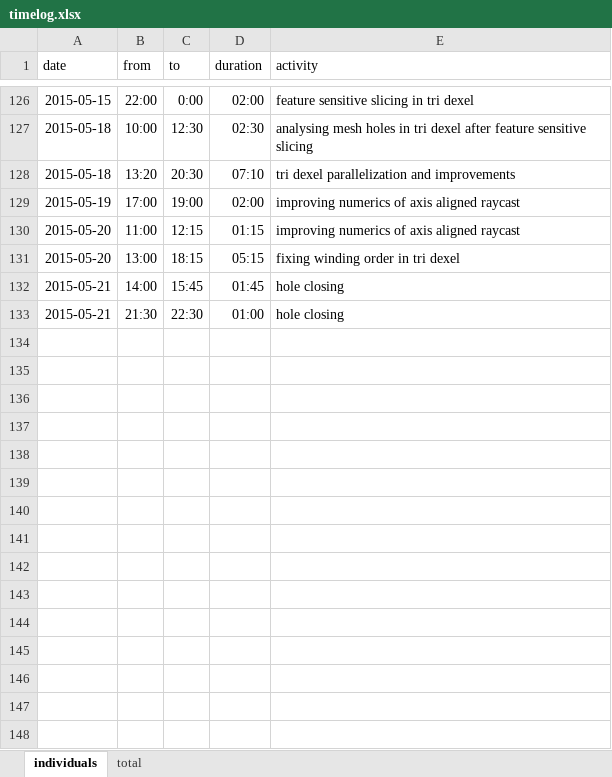
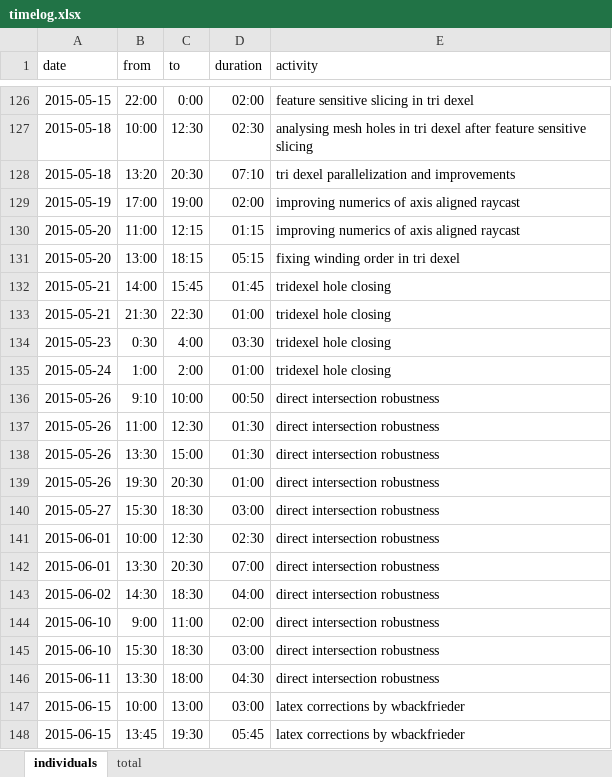
Before and after one commit to bernhardmgruber/master_thesis, an Excel workbook: documents/timelog.xlsx, sheet individuals, drawn as a sheet; only a part is shown, gaps mark what is left out; values as stored, in another font and other column widths than the file's, no borders; the diff names each change by its address in the sheet, - before the commit and + after, or states it on an @@ line.

Commit message:
timelog

```diff
--- a/documents/timelog.xlsx (sheet individuals)
+++ b/documents/timelog.xlsx (sheet individuals)
-E132:E133 (activity): hole closing
+E132:E133 (activity): tridexel hole closing
+row 134: 2015-05-23 | 0:30 | 4:00 | 03:30 | tridexel hole closing
+row 135: 2015-05-24 | 1:00 | 2:00 | 01:00 | tridexel hole closing
+row 136: 2015-05-26 | 9:10 | 10:00 | 00:50 | direct intersection robustness
+row 137: 2015-05-26 | 11:00 | 12:30 | 01:30 | direct intersection robustness
+row 138: 2015-05-26 | 13:30 | 15:00 | 01:30 | direct intersection robustness
+row 139: 2015-05-26 | 19:30 | 20:30 | 01:00 | direct intersection robustness
+row 140: 2015-05-27 | 15:30 | 18:30 | 03:00 | direct intersection robustness
+row 141: 2015-06-01 | 10:00 | 12:30 | 02:30 | direct intersection robustness
+row 142: 2015-06-01 | 13:30 | 20:30 | 07:00 | direct intersection robustness
+row 143: 2015-06-02 | 14:30 | 18:30 | 04:00 | direct intersection robustness
+row 144: 2015-06-10 | 9:00 | 11:00 | 02:00 | direct intersection robustness
+row 145: 2015-06-10 | 15:30 | 18:30 | 03:00 | direct intersection robustness
+row 146: 2015-06-11 | 13:30 | 18:00 | 04:30 | direct intersection robustness
+row 147: 2015-06-15 | 10:00 | 13:00 | 03:00 | latex corrections by wbackfrieder
+row 148: 2015-06-15 | 13:45 | 19:30 | 05:45 | latex corrections by wbackfrieder
```
Also changed, not shown: sheet total.
